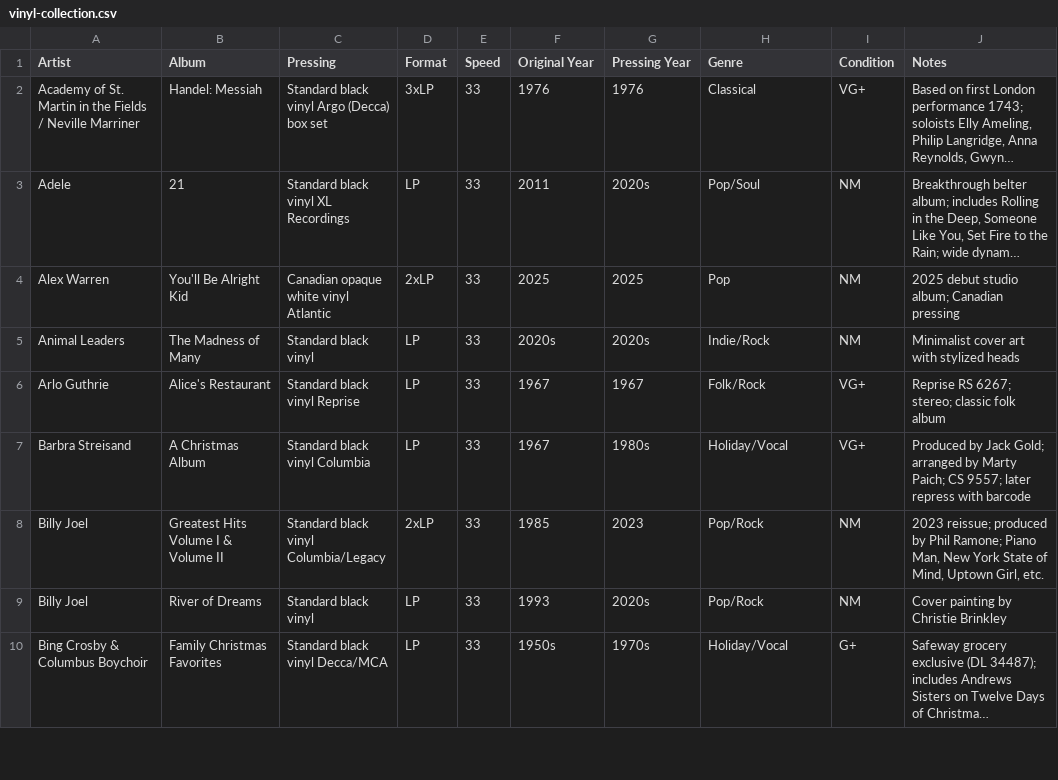
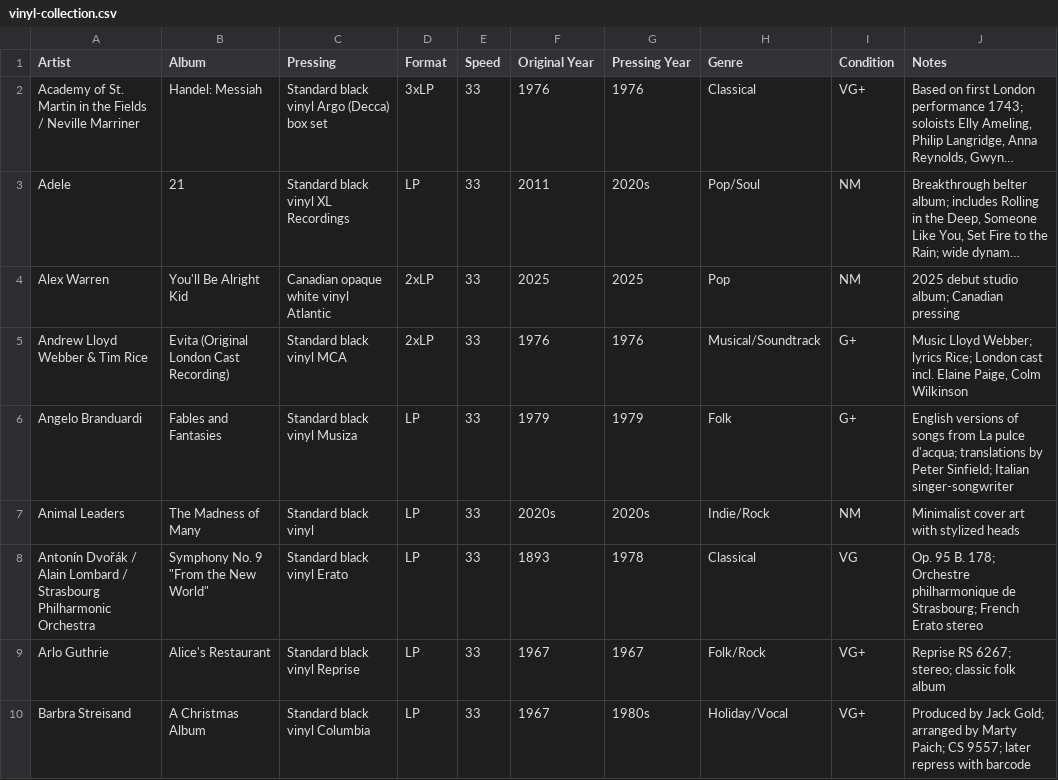
Before and after one commit to LindsayB610/family-vinyl, a CSV file: vinyl-collection.csv, drawn as a sheet; only a part is shown; the shorter side is filled out with more unchanged rows; long unchanged cells end in …; the diff covers the shown part only; the diff names each change by its address in the sheet, - before the commit and + after, or states it on an @@ line.

```diff
--- a/vinyl-collection.csv
+++ b/vinyl-collection.csv
+row 5: Andrew Lloyd Webber & Tim Rice | Evita (Original London Cast Recording) | Standard black vinyl MCA | 2xLP | 33 | 1976 | 1976 | Musical/Soundtrack | G+ | Music Lloyd Webber; lyrics Rice; London cast incl. Elaine Paige, Colm Wilkinson
+row 6: Angelo Branduardi | Fables and Fantasies | Standard black vinyl Musiza | LP | 33 | 1979 | 1979 | Folk | G+ | English versions of songs from La pulce d'acqua; translations by Peter Sinfield; Italian singer-songwriter
+row 8: Antonín Dvořák / Alain Lombard / Strasbourg Philharmonic Orchestra | Symphony No. 9 "From the New World" | Standard black vinyl Erato | LP | 33 | 1893 | 1978 | Classical | VG | Op. 95 B. 178; Orchestre philharmonique de Strasbourg; French Erato stereo
```
Also changed, not shown: 10 added rows elsewhere in this file, 1 other file.
